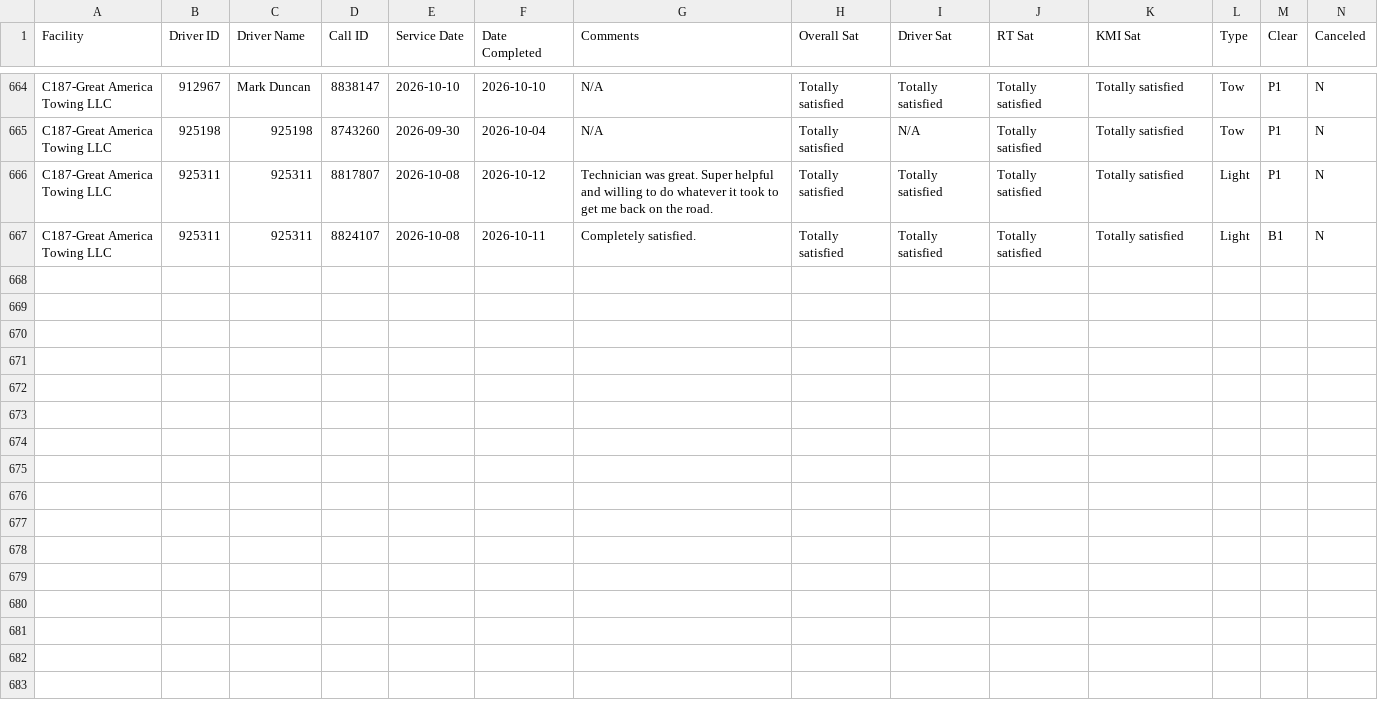
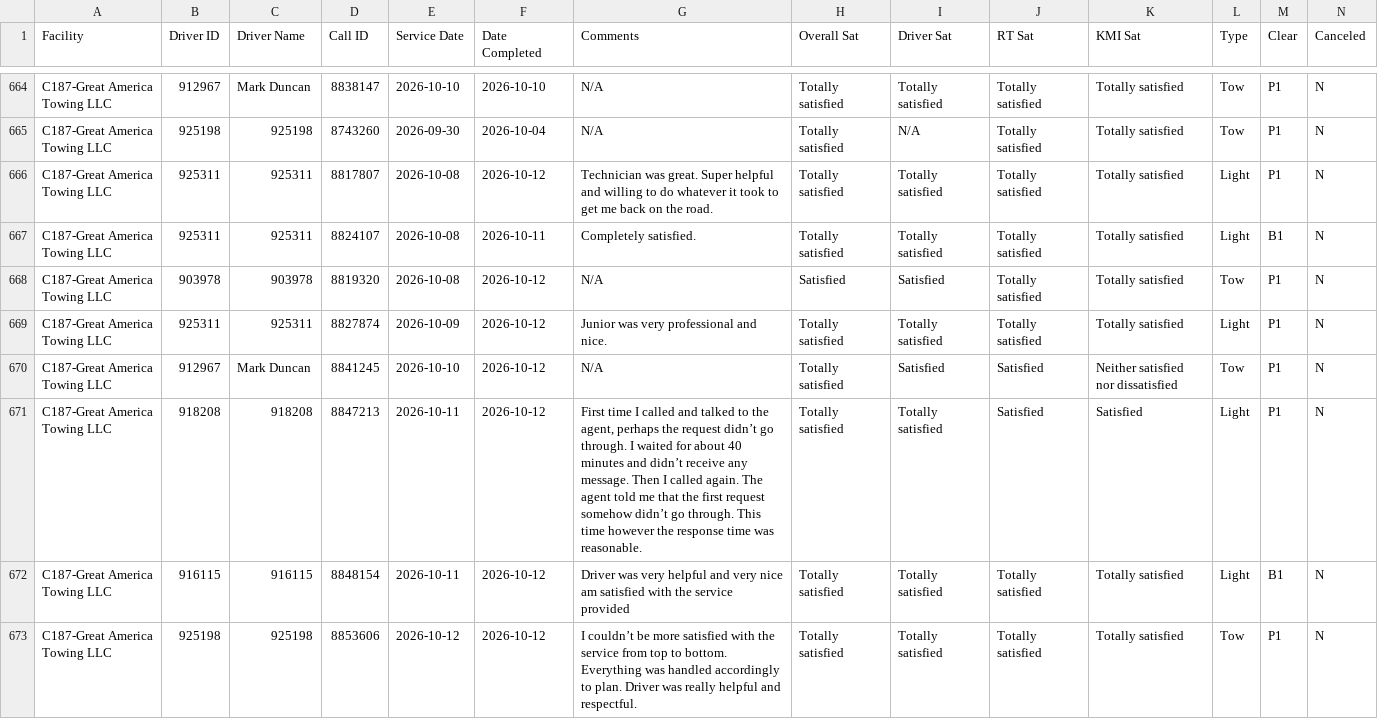
Before and after one commit to sbanks79/firstlineforryder, a CSV file: c187-aaa-data.csv, drawn as a sheet; only a part is shown, gaps mark what is left out; rows hold the shown columns only; the diff names each change by its address in the sheet, - before the commit and + after, or states it on an @@ line.

```diff
--- a/c187-aaa-data.csv
+++ b/c187-aaa-data.csv
+row 668: C187-Great America Towing LLC | 903978 | 903978 | 8819320 | 2026-10-08 | 2026-10-12 | N/A | Satisfied | Satisfied | Totally satisfied | Totally satisfied | Tow | P1 | N
+row 669: C187-Great America Towing LLC | 925311 | 925311 | 8827874 | 2026-10-09 | 2026-10-12 | Junior was very professional and nice. | Totally satisfied | Totally satisfied | Totally satisfied | Totally satisfied | Light | P1 | N
+row 670: C187-Great America Towing LLC | 912967 | Mark Duncan | 8841245 | 2026-10-10 | 2026-10-12 | N/A | Totally satisfied | Satisfied | Satisfied | Neither satisfied nor dissatisfied | Tow | P1 | N
+row 671: C187-Great America Towing LLC | 918208 | 918208 | 8847213 | 2026-10-11 | 2026-10-12 | First time I called and talked to the agent, perhaps the request didn’t go through. I waited for about 40 minutes and didn’t receive any message. Then I called again. The agent told me that the first request somehow didn’t go through. This time however the response time was reasonable. | Totally satisfied | Totally satisfied | Satisfied | Satisfied | Light | P1 | N
+row 672: C187-Great America Towing LLC | 916115 | 916115 | 8848154 | 2026-10-11 | 2026-10-12 | Driver was very helpful and very nice am satisfied with the service provided | Totally satisfied | Totally satisfied | Totally satisfied | Totally satisfied | Light | B1 | N
+row 673: C187-Great America Towing LLC | 925198 | 925198 | 8853606 | 2026-10-12 | 2026-10-12 | I couldn’t be more satisfied with the service from top to bottom. Everything was handled accordingly to plan. Driver was really helpful and respectful. | Totally satisfied | Totally satisfied | Totally satisfied | Totally satisfied | Tow | P1 | N
```
Also changed, not shown: c510-aaa-data.csv, c542-aaa-data.csv, 1 other file.
